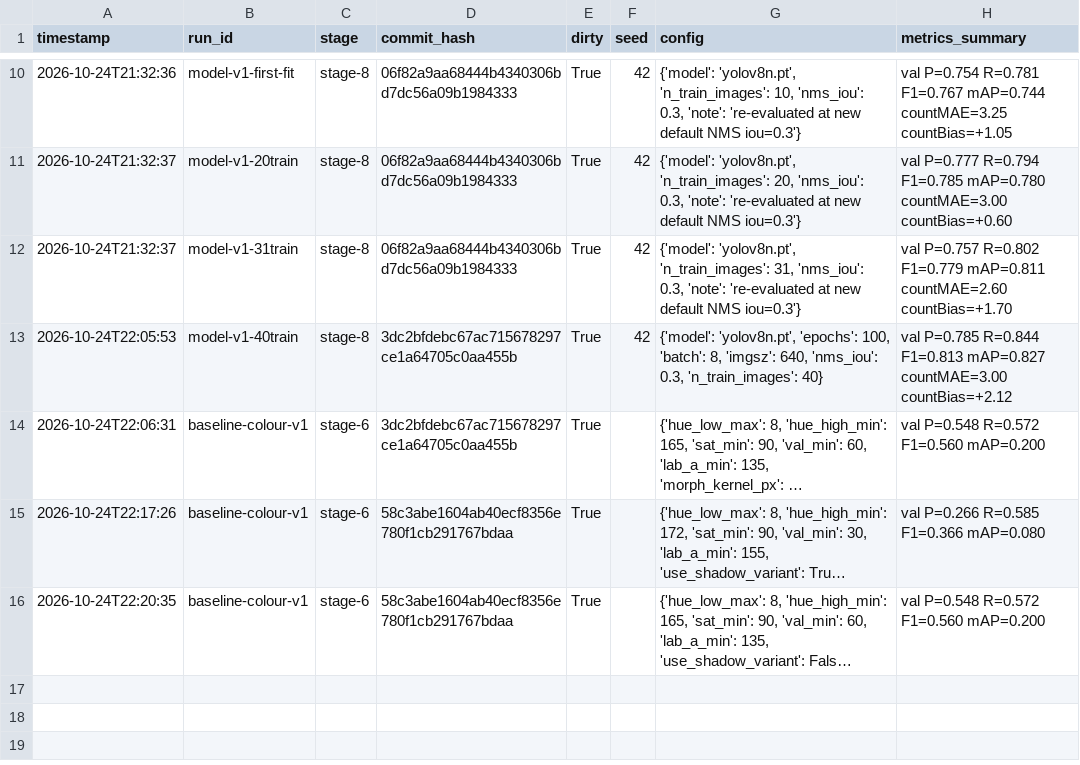
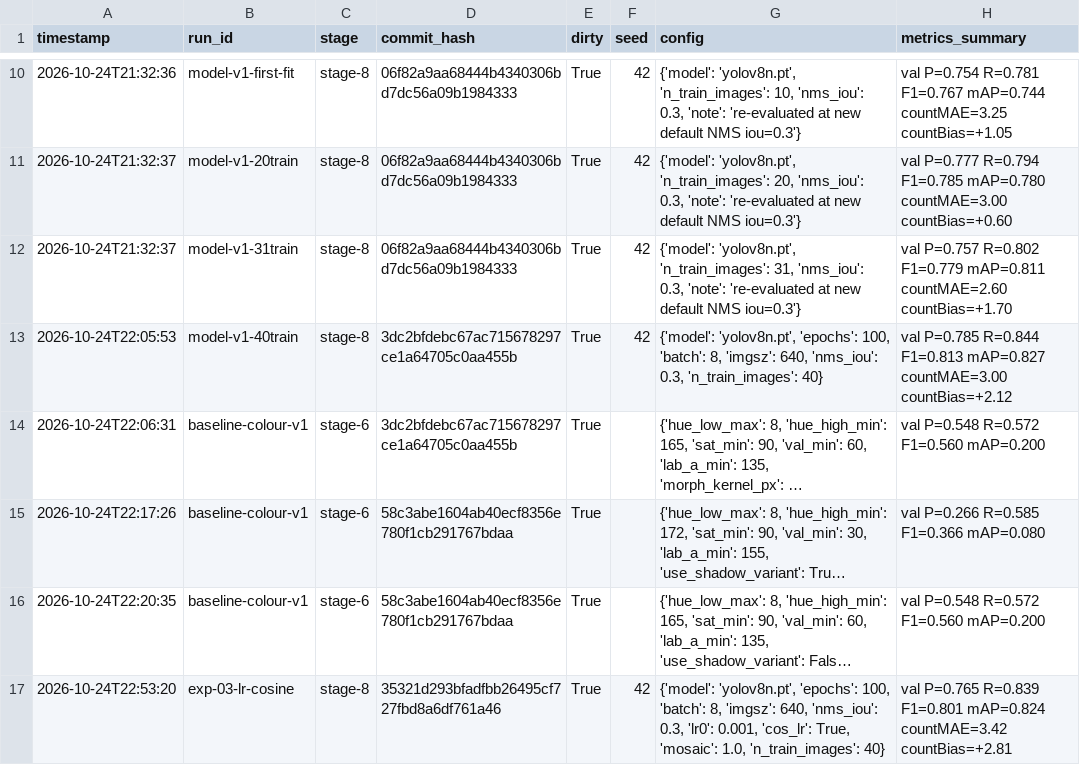
Before and after one commit to dmoo0023/apple-detection-project, a CSV file: runs/experiments.csv, drawn as a sheet; only a part is shown, gaps mark what is left out; long unchanged cells end in …; the diff names each change by its address in the sheet, - before the commit and + after, or states it on an @@ line.

Commit message:
exp-03: lower LR + cosine schedule - slightly worse than default (F1 0.801 vs 0.812), keep default

```diff
--- a/runs/experiments.csv
+++ b/runs/experiments.csv
+row 17: 2026-10-24T22:53:20 | exp-03-lr-cosine | stage-8 | 35321d293bfadfbb26495cf727fbd8a6df761a46 | True | 42 | {'model': 'yolov8n.pt', 'epochs': 100, 'batch': 8, 'imgsz': 640, 'nms_iou': 0.3, 'lr0': 0.001, 'cos_lr': True, 'mosaic': 1.0, 'n_train_images': 40} | val P=0.765 R=0.839 F1=0.801 mAP=0.824 countMAE=3.42 countBias=+2.81
```
Also changed, not shown: 11 other files.
